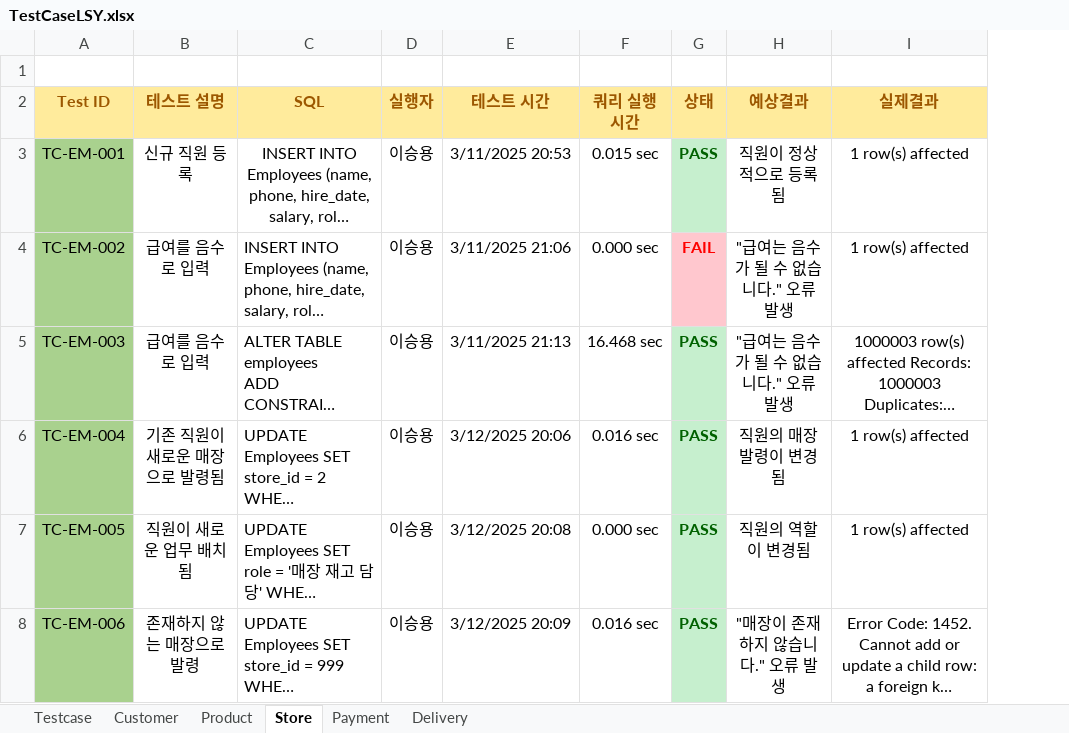
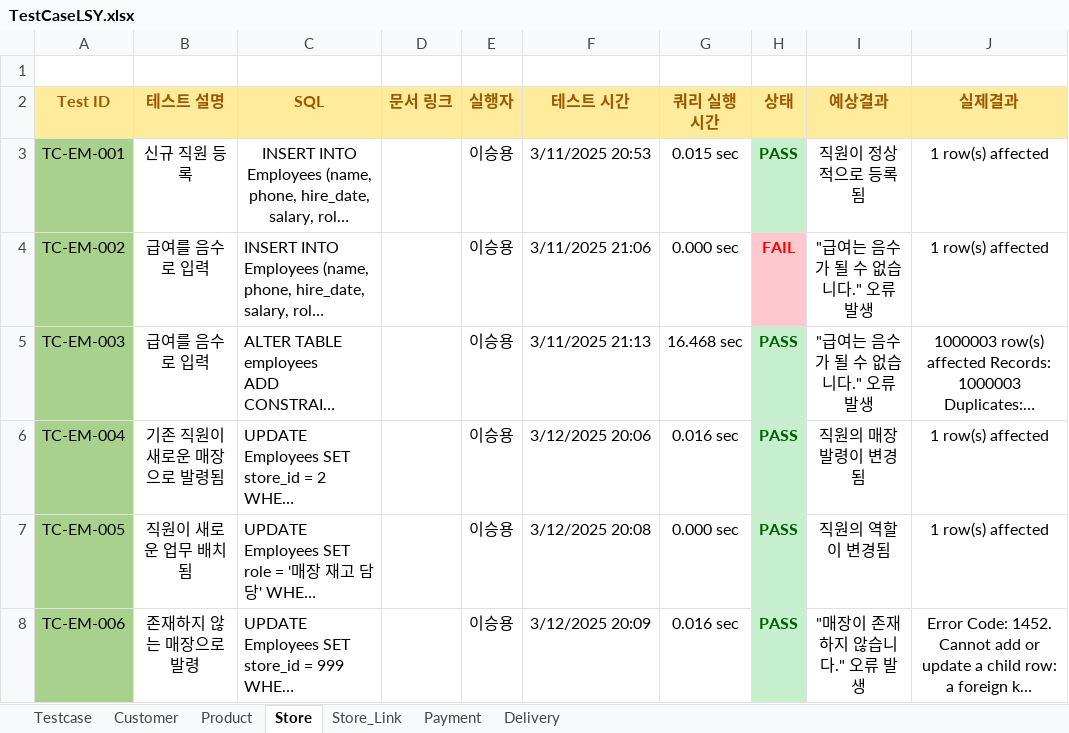
Before and after one commit to Piseumo/sodam, an Excel workbook: TestCase/TestCaseLSY.xlsx, sheet Store, drawn as a sheet; only a part is shown; long unchanged cells end in …; values as stored, in another font and other column widths than the file's, no borders; the diff covers the shown part only; the diff names each change by its address in the sheet, - before the commit and + after, or states it on an @@ line.

```diff
--- a/TestCase/TestCaseLSY.xlsx (sheet Store)
+++ b/TestCase/TestCaseLSY.xlsx (sheet Store)
+sheet tab: Store_Link
+column D (문서 링크), empty
```
Also changed, not shown: 1 added row and 1 edited cell elsewhere in this sheet.
